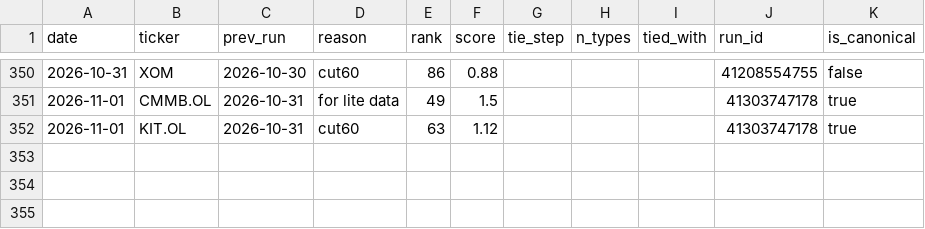
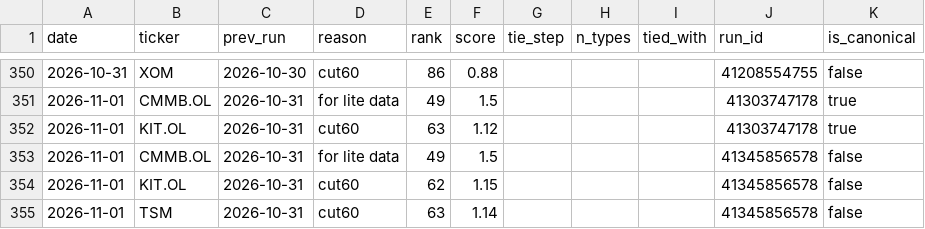
Before and after one commit to Feelwet/signal-tool, a CSV file: logs/learn_exits.csv, drawn as a sheet; only a part is shown, gaps mark what is left out; the diff names each change by its address in the sheet, - before the commit and + after, or states it on an @@ line.

```diff
--- a/logs/learn_exits.csv
+++ b/logs/learn_exits.csv
+row 353: 2026-11-01 | CMMB.OL | 2026-10-31 | for lite data | 49 | 1.5 |  |  |  | 41345856578 | false
+row 354: 2026-11-01 | KIT.OL | 2026-10-31 | cut60 | 62 | 1.15 |  |  |  | 41345856578 | false
+row 355: 2026-11-01 | TSM | 2026-10-31 | cut60 | 63 | 1.14 |  |  |  | 41345856578 | false
```
Also changed, not shown: logs/categories.csv, logs/price_source.csv, 3 other files.
